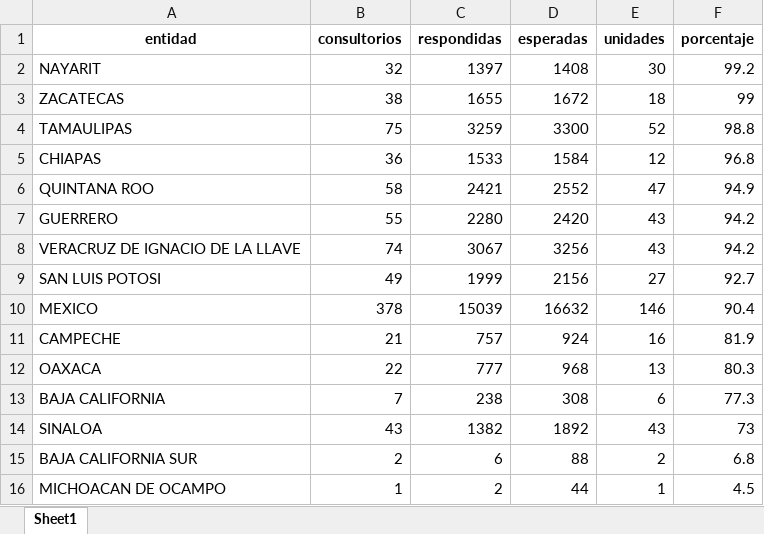
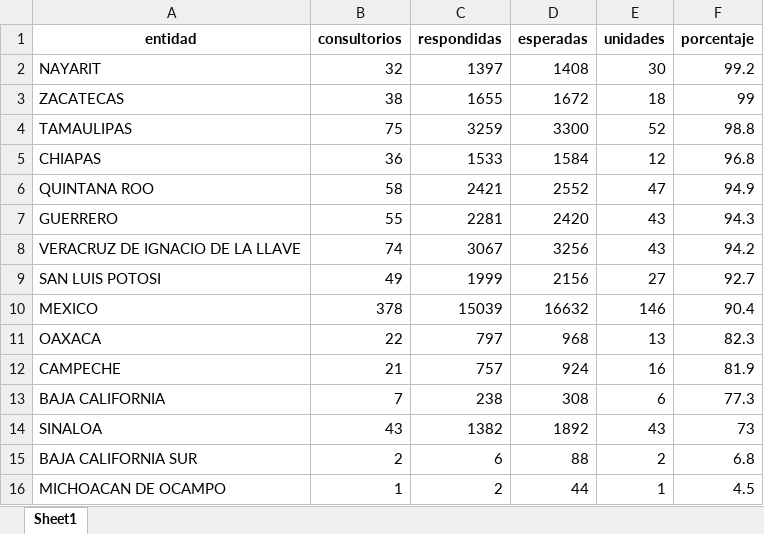
Before and after one commit to servicios-imss-b/informe--de-ang, an Excel workbook: tabla_entidades.xlsx, sheet Sheet1, drawn as a sheet; values as stored, in another font and other column widths than the file's, no borders; removed rows and columns are numbered as before the commit, all else as after; the diff names each change by its address in the sheet, - before the commit and + after, or states it on an @@ line.

```diff
--- a/tabla_entidades.xlsx (sheet Sheet1)
+++ b/tabla_entidades.xlsx (sheet Sheet1)
-C7 (respondidas): 2280
+C7 (respondidas): 2281
-F7 (porcentaje): 94.2
+F7 (porcentaje): 94.3
+row 11: OAXACA | 22 | 797 | 968 | 13 | 82.3
-row 12: OAXACA | 22 | 777 | 968 | 13 | 80.3
```
Also changed, not shown: tabla_avance.xlsx, tabla_unidades.xlsx, 1 other file.
